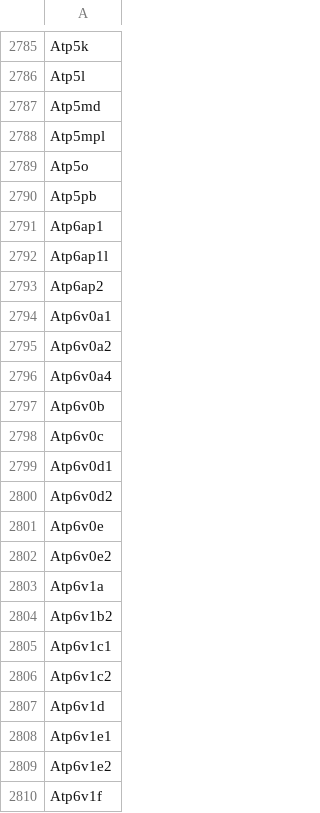
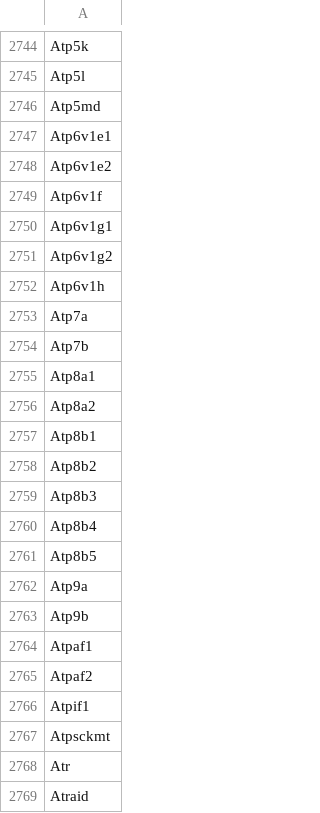
Before and after one commit to LorenzoTarricone/TranscriptomiC, a TSV file: InputData/test_data_single_cell/MBASS_dd99_genes_subset.tsv, drawn as a sheet; only a part is shown, gaps mark what is left out; the shorter side is filled out with more unchanged rows; the diff covers the shown part only.

```diff
--- a/InputData/test_data_single_cell/MBASS_dd99_genes_subset.tsv
+++ b/InputData/test_data_single_cell/MBASS_dd99_genes_subset.tsv
@@ -2787,22 +2746,2 @@ Atp5l
 Atp5md
-Atp5mpl
-Atp5o
-Atp5pb
-Atp6ap1
-Atp6ap1l
-Atp6ap2
-Atp6v0a1
-Atp6v0a2
-Atp6v0a4
-Atp6v0b
-Atp6v0c
-Atp6v0d1
-Atp6v0d2
-Atp6v0e
-Atp6v0e2
-Atp6v1a
-Atp6v1b2
-Atp6v1c1
-Atp6v1c2
-Atp6v1d
 Atp6v1e1
```
Also changed, not shown: 172 removed rows elsewhere in this file, 3 other files.
